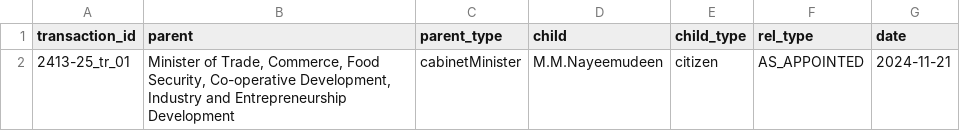
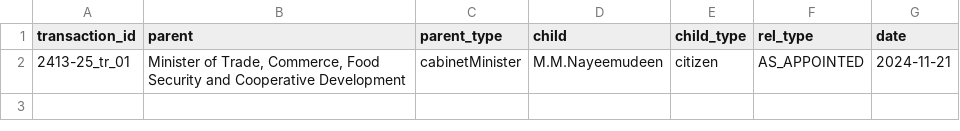
Before and after one commit to LDFLK/opengin-org, a CSV file: data/people/Secretaries/Anura Kumara Dissanayake/2024-11-21/2413-25/2413-25_TERMINATE.csv, drawn as a sheet.

```diff
--- a/data/people/Secretaries/Anura Kumara Dissanayake/2024-11-21/2413-25/2413-25_TERMINATE.csv
+++ b/data/people/Secretaries/Anura Kumara Dissanayake/2024-11-21/2413-25/2413-25_TERMINATE.csv
@@ -1,2 +1,2 @@
 transaction_id,parent,parent_type,child,child_type,rel_type,date
-2413-25_tr_01,"Minister of Trade, Commerce, Food Security, Co-operative Development, Industry and Entrepreneurship Development",cabinetMinister,M.M.Nayeemudeen,citizen,AS_APPOINTED,2024-11-21
+2413-25_tr_01,"Minister of Trade, Commerce, Food Security and Cooperative Development",cabinetMinister,M.M.Nayeemudeen,citizen,AS_APPOINTED,2024-11-21
```
Also changed, not shown: data/people/Secretaries/Anura Kumara Dissanayake/2024-11-19/2413-25/2413-25_ADD.csv, data/people/Secretaries/Anura Kumara Dissanayake/2024-11-19/2413-25/2413-25_TERMINATE.csv, 19 other files.
